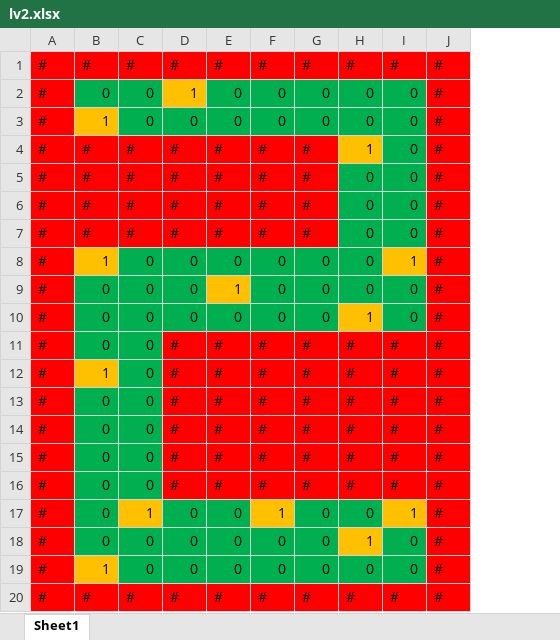
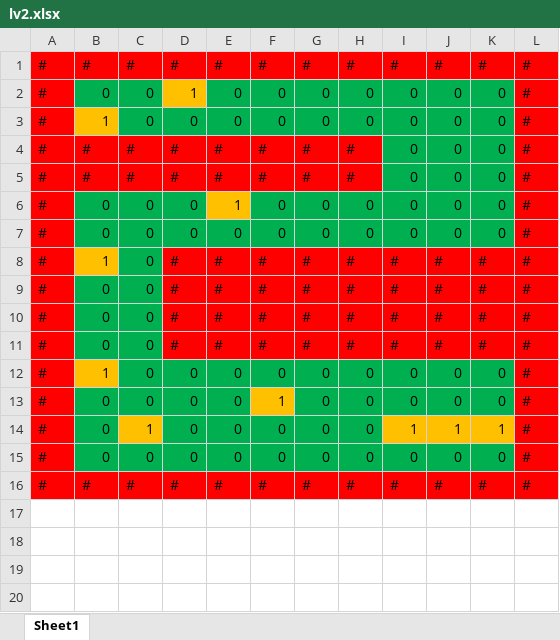
Before and after one commit to surevision/gonorth, an Excel workbook: materials/lv2.xlsx, sheet Sheet1, drawn as a sheet; values as stored, in another font and other column widths than the file's, no borders; removed rows and columns are numbered as before the commit, all else as after; the diff names each change by its address in the sheet, - before the commit and + after, or states it on an @@ line.

```diff
--- a/materials/lv2.xlsx (sheet Sheet1)
+++ b/materials/lv2.xlsx (sheet Sheet1)
+column J, rows 1-12: # | 0 | 0 | 0 | 0 | 0 | 0 | # | # | # | # | 0; row 16: #
+column K, rows 1-12: # | 0 | 0 | 0 | 0 | 0 | 0 | # | # | # | # | 0; row 16: #
-H4: 1
+H4: #
-H4 fill: #FFC000
+H4 fill: #FF0000
-H5: 0
+H5: #
-H5 fill: #00B050
+H5 fill: #FF0000
-row 6: # | # | # | # | # | # | # | 0 | 0 | #
-row 7: # | # | # | # | # | # | # | 0 | 0 | #
-row 8: # | 1 | 0 | 0 | 0 | 0 | 0 | 0 | 1 | #
-H7: 1
+H7: 0
-H7 fill: #FFC000
+H7 fill: #00B050
-row 11: # | 0 | 0 | # | # | # | # | # | # | #
-row 16: # | 0 | 0 | # | # | # | # | # | # | #
-row 17: # | 0 | 1 | 0 | 0 | 1 | 0 | 0 | 1 | #
-row 18: # | 0 | 0 | 0 | 0 | 0 | 0 | 1 | 0 | #
+row 13: # | 0 | 0 | 0 | 0 | 1 | 0 | 0 | 0 | 0 | 0 | #
+row 14: # | 0 | 1 | 0 | 0 | 0 | 0 | 0 | 1 | 1 | 1 | #
+row 15: # | 0 | 0 | 0 | 0 | 0 | 0 | 0 | 0 | 0 | 0 | #
```
Also changed, not shown: 38 other files.
